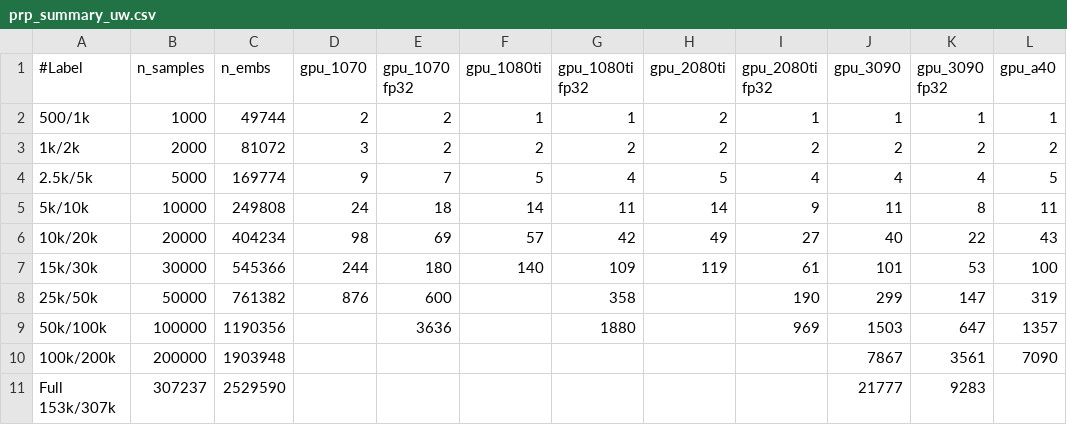
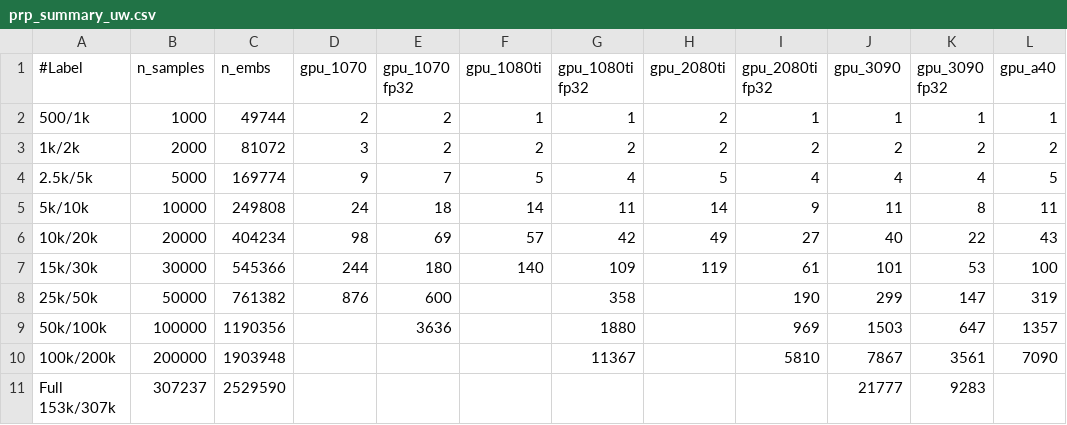
Before and after one commit to sfiligoi/unifrac, a CSV file: benchmarks/prp_summary_uw.csv, drawn as a sheet; only a part is shown; the diff names each change by its address in the sheet, - before the commit and + after, or states it on an @@ line.

```diff
--- a/benchmarks/prp_summary_uw.csv
+++ b/benchmarks/prp_summary_uw.csv
-G10 (gpu_1080ti fp32): (empty)
+G10 (gpu_1080ti fp32): 11367
-I10 (gpu_2080ti fp32): (empty)
+I10 (gpu_2080ti fp32): 5810
```
Also changed, not shown: benchmarks/prp_summary_uw_f.csv, 1 other file.
